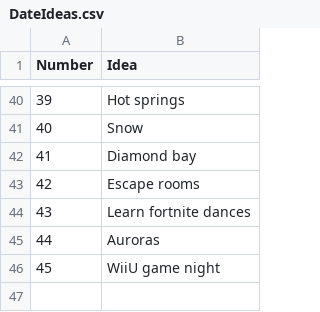
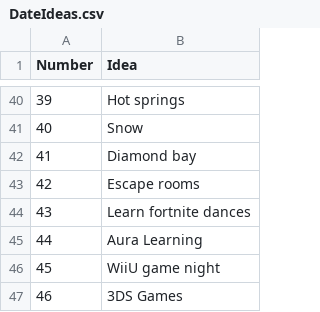
Before and after one commit to JWoodbr/JustTheLittleThings, a CSV file: DateIdeas.csv, drawn as a sheet; only a part is shown, gaps mark what is left out.

```diff
--- a/DateIdeas.csv
+++ b/DateIdeas.csv
@@ -44,3 +44,4 @@
 43,Learn fortnite dances
-44,Auroras
+44,Aura Learning
 45,WiiU game night
+46,3DS Games
```
